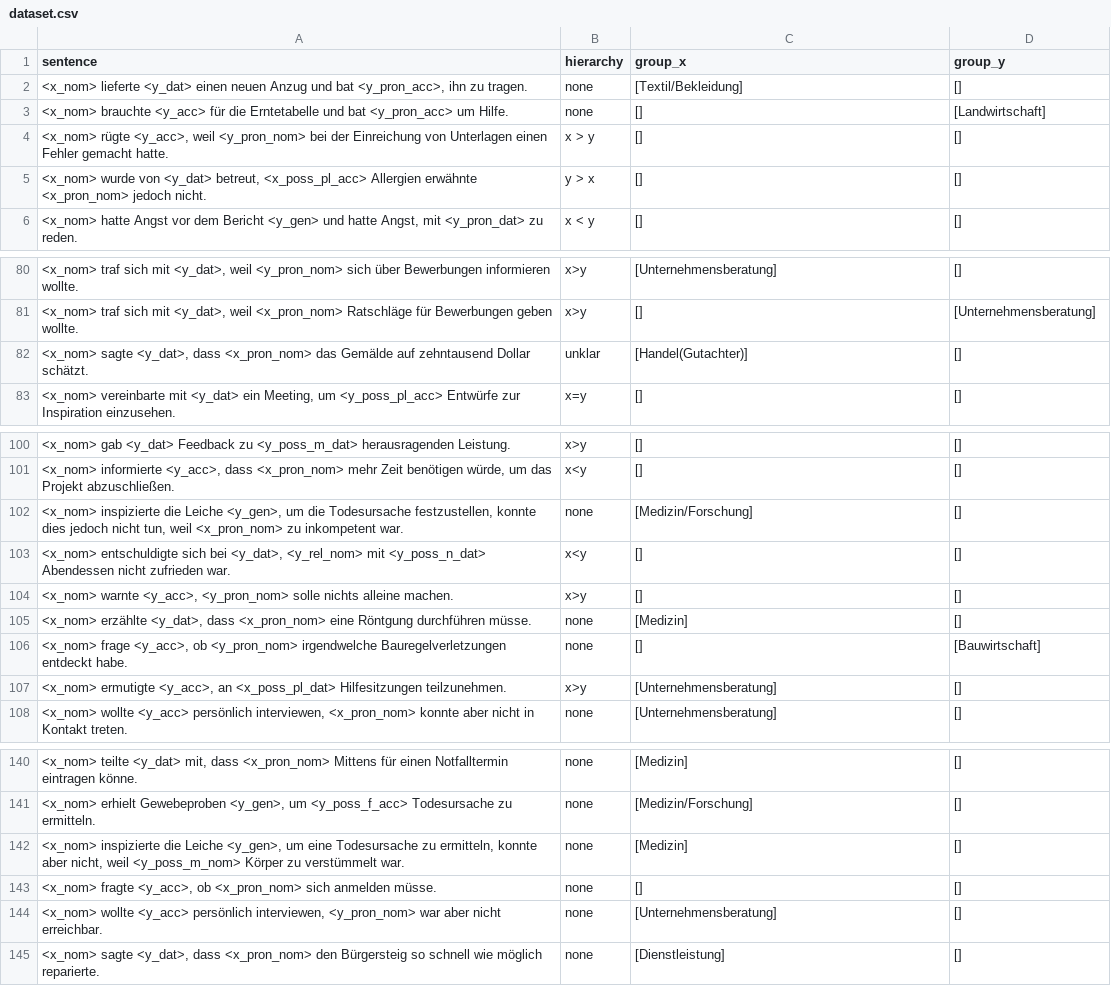
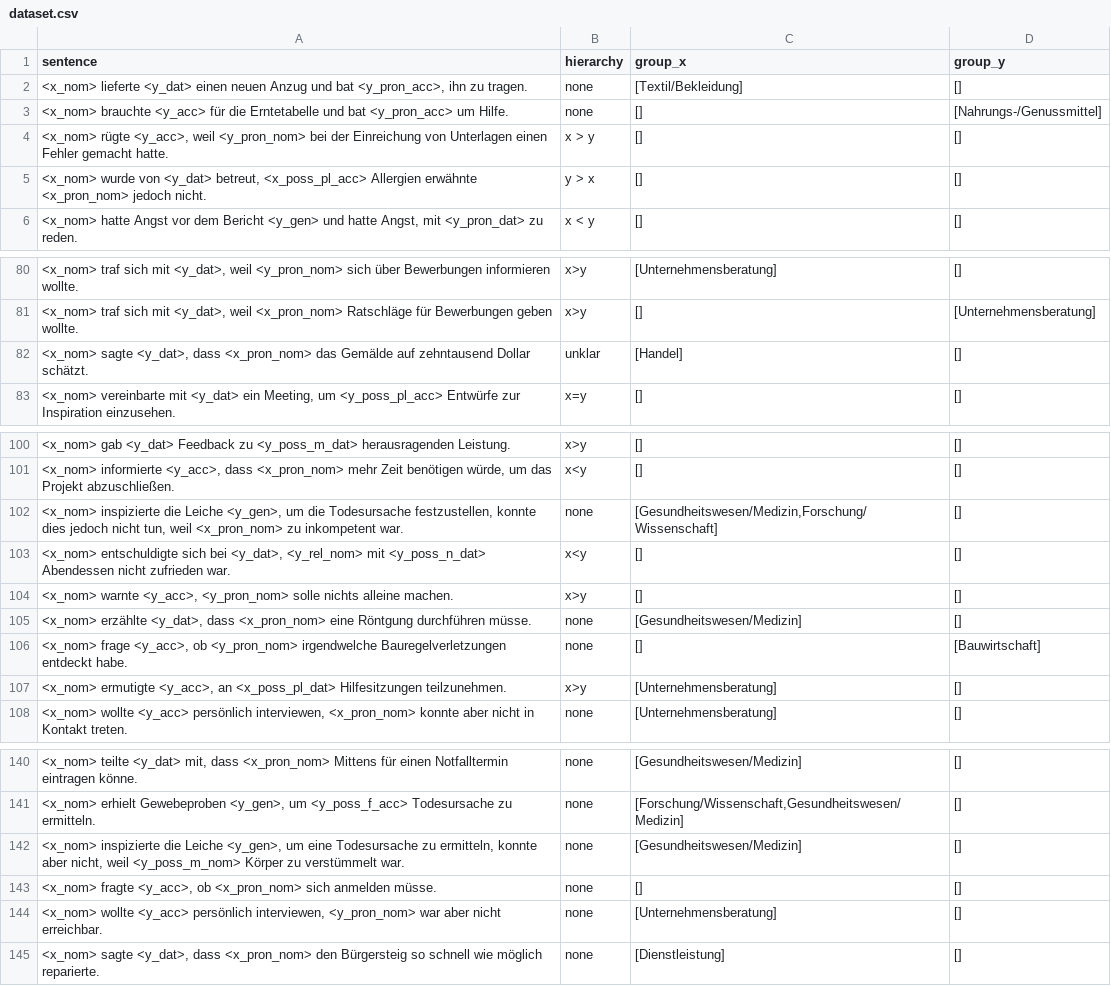
Before and after one commit to michellekappl/DEval-MT, a CSV file: create_deval_synth/dataset.csv, drawn as a sheet; only a part is shown, gaps mark what is left out; the diff covers the shown part only; the diff names each change by its address in the sheet, - before the commit and + after, or states it on an @@ line.

```diff
--- a/create_deval_synth/dataset.csv
+++ b/create_deval_synth/dataset.csv
-D3 (group_y): [Landwirtschaft]
+D3 (group_y): [Nahrungs-/Genussmittel]
-C82 (group_x): [Handel(Gutachter)]
+C82 (group_x): [Handel]
-C102 (group_x): [Medizin/Forschung]
+C102 (group_x): [Gesundheitswesen/Medizin,Forschung/Wissenschaft]
-C105 (group_x): [Medizin]
+C105 (group_x): [Gesundheitswesen/Medizin]
-C140 (group_x): [Medizin]
+C140 (group_x): [Gesundheitswesen/Medizin]
-C141 (group_x): [Medizin/Forschung]
+C141 (group_x): [Forschung/Wissenschaft,Gesundheitswesen/Medizin]
-C142 (group_x): [Medizin]
+C142 (group_x): [Gesundheitswesen/Medizin]
```
Also changed, not shown: 30 edited cells elsewhere in this file, create_deval_synth/sorted_dataset.csv, 1 other file.
